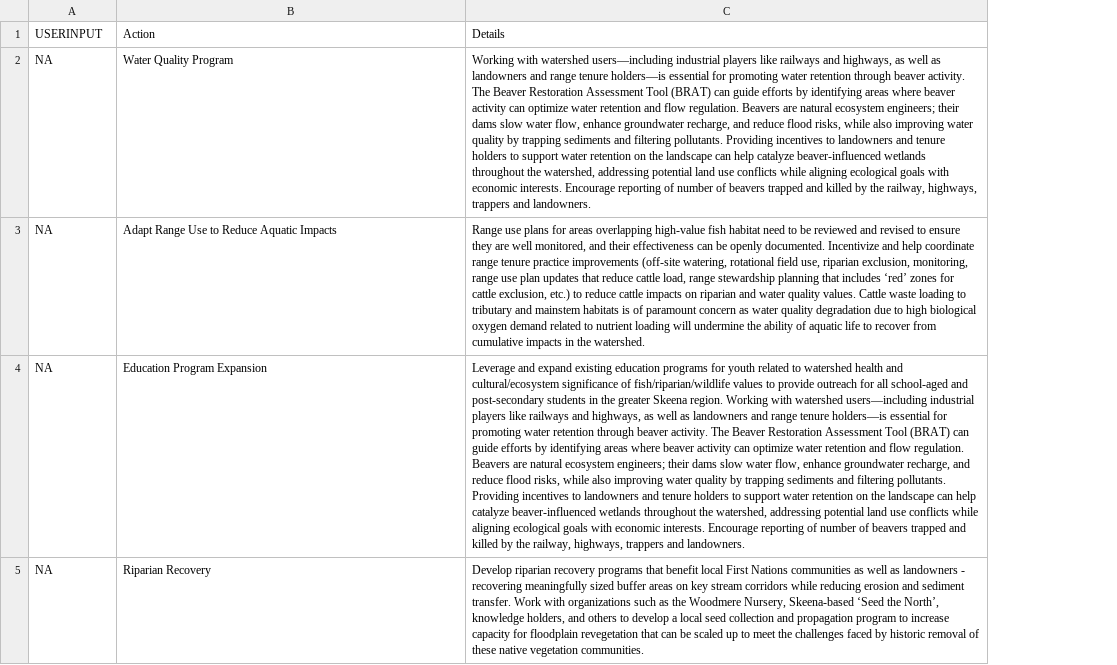
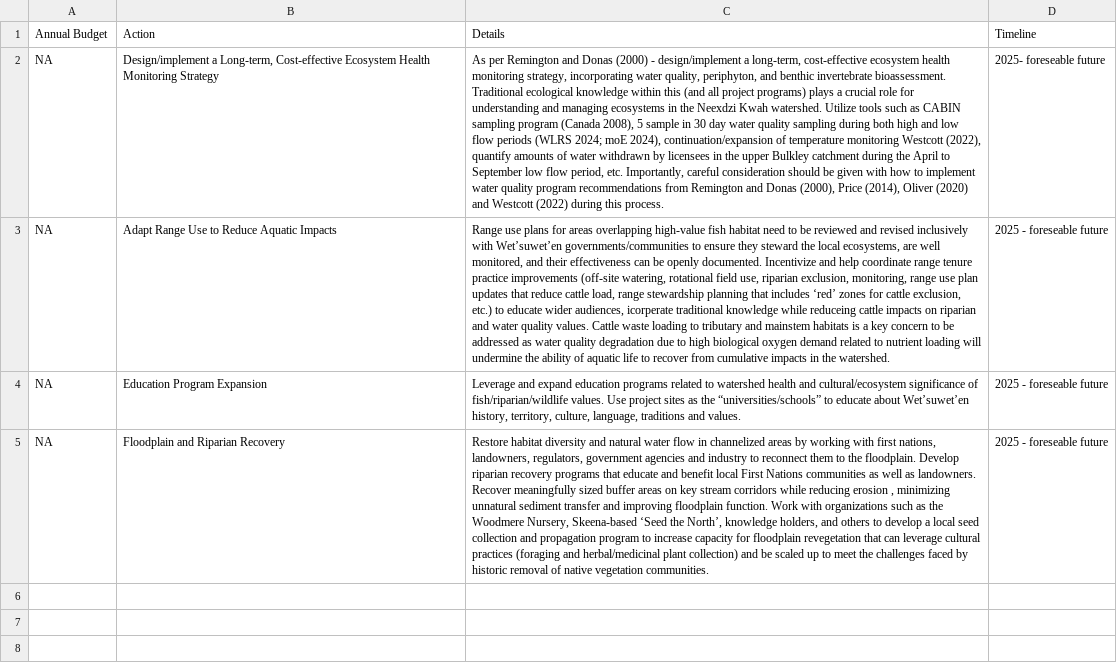
Before and after one commit to NewGraphEnvironment/restoration_wedzin_kwa_2024_recomendations, a CSV file: recommendations.csv, drawn as a sheet; removed rows and columns are numbered as before the commit, all else as after; the diff names each change by its address in the sheet, - before the commit and + after, or states it on an @@ line.

```diff
--- a/recommendations.csv
+++ b/recommendations.csv
-column C, rows 1-5: Details | Working with watershed users—including industrial players like railways and highways, as well as landowners and range tenure holders—is essential for promoting water retention through beaver activity. The Beaver Restoration Assessment Tool (BRAT) can guide efforts by identifying areas where beaver activity can optimize water retention and flow regulation. Beavers are natural ecosystem engineers; their dams slow water flow, enhance groundwater recharge, and reduce flood risks, while also improving water quality by trapping sediments and filtering pollutants. Providing incentives to landowners and tenure holders to support water retention on the landscape can help catalyze beaver-influenced wetlands throughout the watershed, addressing potential land use conflicts while aligning ecological goals with economic interests. Encourage reporting of number of beavers trapped and killed by the railway, highways, trappers and landowners. | Range use plans for areas overlapping high-value fish habitat need to be reviewed and revised to ensure they are well monitored, and their effectiveness can be openly documented. Incentivize and help coordinate range tenure practice improvements (off-site watering, rotational field use, riparian exclusion, monitoring, range use plan updates that reduce cattle load, range stewardship planning that includes ‘red’ zones for cattle exclusion, etc.) to reduce cattle impacts on riparian and water quality values. Cattle waste loading to tributary and mainstem habitats is of paramount concern as water quality degradation due to high biological oxygen demand related to nutrient loading will undermine the ability of aquatic life to recover from cumulative impacts in the watershed. | Leverage and expand existing education programs for youth related to watershed health and cultural/ecosystem significance of fish/riparian/wildlife values to provide outreach for all school-aged and post-secondary students in the greater Skeena region. Working with watershed users—including industrial players like railways and highways, as well as landowners and range tenure holders—is essential for promoting water retention through beaver activity. The Beaver Restoration Assessment Tool (BRAT) can guide efforts by identifying areas where beaver activity can optimize water retention and flow regulation. Beavers are natural ecosystem engineers; their dams slow water flow, enhance groundwater recharge, and reduce flood risks, while also improving water quality by trapping sediments and filtering pollutants. Providing incentives to landowners and tenure holders to support water retention on the landscape can help catalyze beaver-influenced wetlands throughout the watershed, addressing potential land use conflicts while aligning ecological goals with economic interests. Encourage reporting of number of beavers trapped and killed by the railway, highways, trappers and landowners. | Develop riparian recovery programs that benefit local First Nations communities as well as landowners - recovering meaningfully sized buffer areas on key stream corridors while reducing erosion and sediment transfer. Work with organizations such as the Woodmere Nursery, Skeena-based ‘Seed the North’, knowledge holders, and others to develop a local seed collection and propagation program to increase capacity for floodplain revegetation that can be scaled up to meet the challenges faced by historic removal of these native vegetation communities.
+column C, rows 1-5: Details | As per Remington and Donas (2000) - design/implement a long-term, cost-effective ecosystem health monitoring strategy, incorporating water quality, periphyton, and benthic invertebrate bioassessment. Traditional ecological knowledge within this (and all project programs) plays a crucial role for understanding and managing ecosystems in the Neexdzi Kwah watershed. Utilize tools such as CABIN sampling program (Canada 2008), 5 sample in 30 day water quality sampling during both high and low flow periods (WLRS 2024; moE 2024), continuation/expansion of temperature monitoring Westcott (2022), quantify amounts of water withdrawn by licensees in the upper Bulkley catchment during the April to September low flow period, etc. Importantly, careful consideration should be given with how to implement water quality program recommendations from Remington and Donas (2000), Price (2014), Oliver (2020) and Westcott (2022) during this process. | Range use plans for areas overlapping high-value fish habitat need to be reviewed and revised inclusively with Wet’suwet’en governments/communities to ensure they steward the local ecosystems, are well monitored, and their effectiveness can be openly documented. Incentivize and help coordinate range tenure practice improvements (off-site watering, rotational field use, riparian exclusion, monitoring, range use plan updates that reduce cattle load, range stewardship planning that includes ‘red’ zones for cattle exclusion, etc.) to educate wider audiences, icorperate traditional knowledge while reduceing cattle impacts on riparian and water quality values. Cattle waste loading to tributary and mainstem habitats is a key concern to be addressed as water quality degradation due to high biological oxygen demand related to nutrient loading will undermine the ability of aquatic life to recover from cumulative impacts in the watershed. | Leverage and expand education programs related to watershed health and cultural/ecosystem significance of fish/riparian/wildlife values. Use project sites as the “universities/schools” to educate about Wet’suwet’en history, territory, culture, language, traditions and values. | Restore habitat diversity and natural water flow in channelized areas by working with first nations, landowners, regulators, government agencies and industry to reconnect them to the floodplain. Develop riparian recovery programs that educate and benefit local First Nations communities as well as landowners. Recover meaningfully sized buffer areas on key stream corridors while reducing erosion , minimizing unnatural sediment transfer and improving floodplain function. Work with organizations such as the Woodmere Nursery, Skeena-based ‘Seed the North’, knowledge holders, and others to develop a local seed collection and propagation program to increase capacity for floodplain revegetation that can leverage cultural practices (foraging and herbal/medicinal plant collection) and be scaled up to meet the challenges faced by historic removal of native vegetation communities.
+column D, rows 1-5: Timeline | 2025- foreseable future | 2025 - foreseable future | 2025 - foreseable future | 2025 - foreseable future
-A1: USERINPUT
+A1: Annual Budget
-B2: Water Quality Program
+B2: Design/implement a Long-term, Cost-effective Ecosystem Health Monitoring Strategy
-B5: Riparian Recovery
+B5: Floodplain and Riparian Recovery
```
Also changed, not shown: recommendations_raw.csv, 10 other files.
